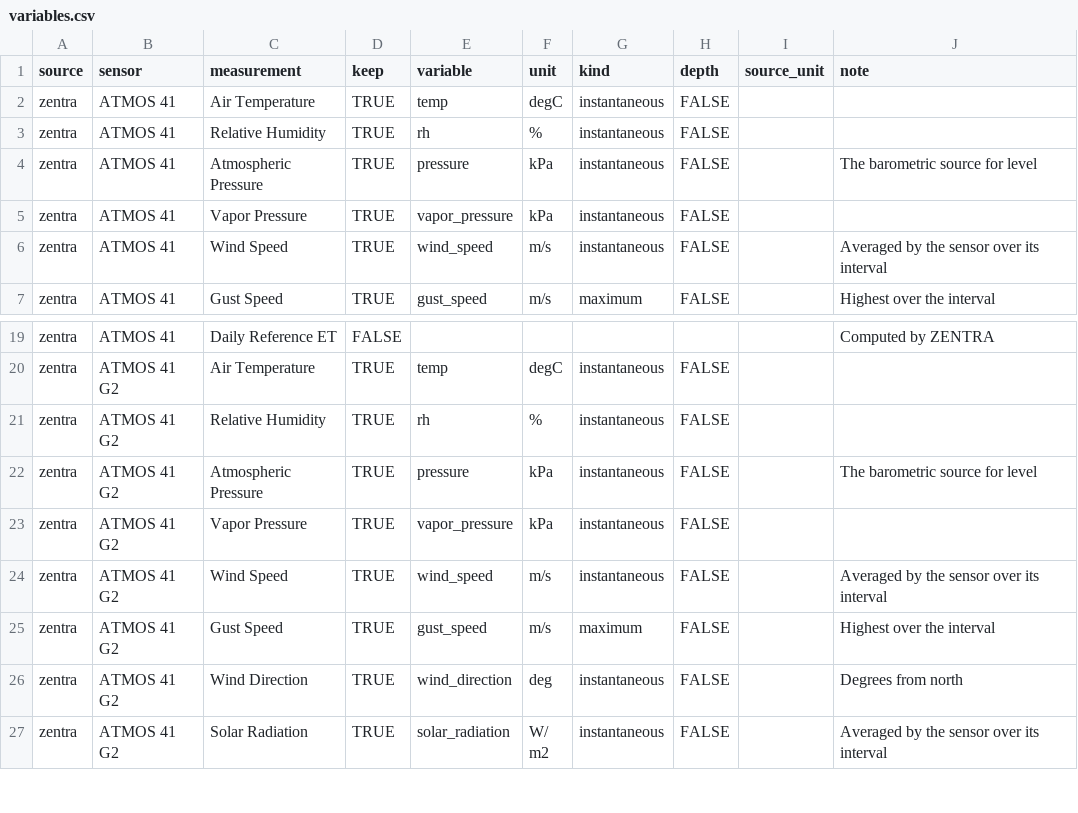
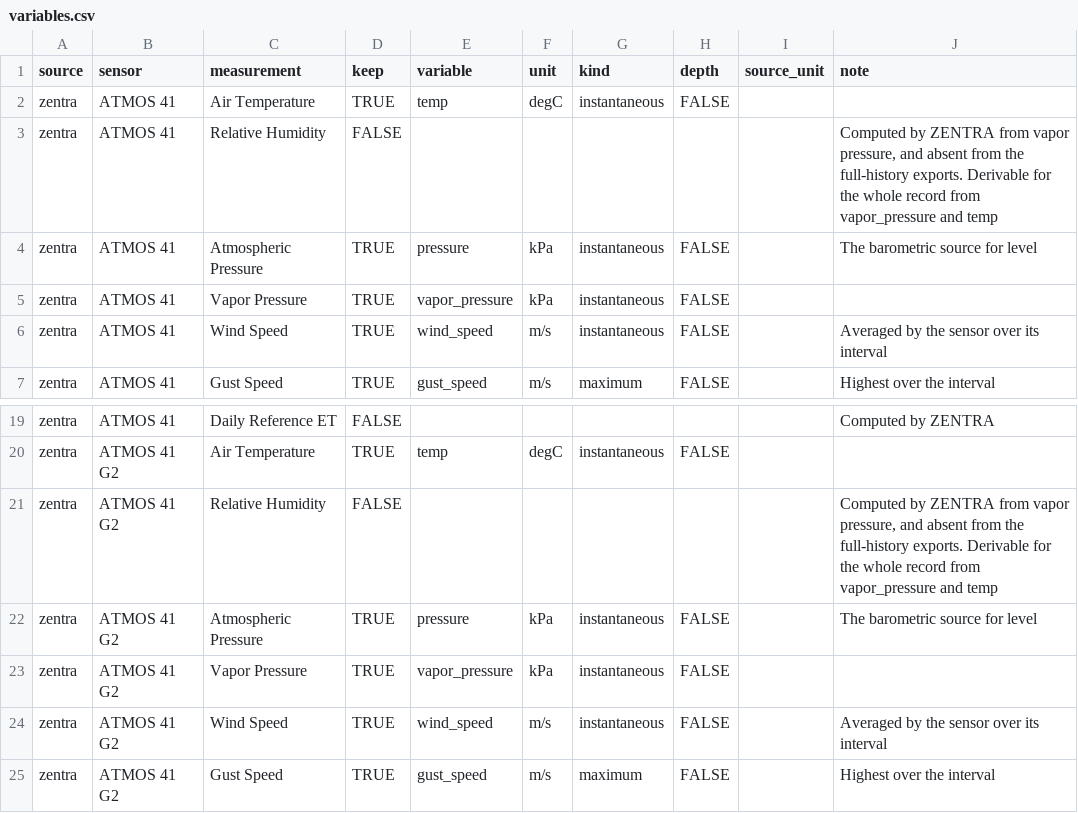
Before and after one commit to david-hensley/vi-flo-engine, a CSV file: data/variables.csv, drawn as a sheet; only a part is shown, gaps mark what is left out; the shorter side is filled out with more unchanged rows.

Commit message:
Product 2: unattributed readings reported by port and counted once; years limited to deployments; relative humidity dropped; Â°C recognized; old variable_name() removed

```diff
--- a/data/variables.csv
+++ b/data/variables.csv
@@ -2,3 +2,3 @@ source,sensor,measurement,keep,variable,unit,kind,depth,source_unit,note
 zentra,ATMOS 41,Air Temperature,TRUE,temp,degC,instantaneous,FALSE,,
-zentra,ATMOS 41,Relative Humidity,TRUE,rh,%,instantaneous,FALSE,,
+zentra,ATMOS 41,Relative Humidity,FALSE,,,,,,"Computed by ZENTRA from vapor pressure, and absent from the full-history exports. Derivable for the whole record from vapor_pressure and temp"
 zentra,ATMOS 41,Atmospheric Pressure,TRUE,pressure,kPa,instantaneous,FALSE,,The barometric source for level
@@ -20,3 +20,3 @@ zentra,ATMOS 41,Daily Reference ET,FALSE,,,,,,Computed by ZENTRA
 zentra,ATMOS 41 G2,Air Temperature,TRUE,temp,degC,instantaneous,FALSE,,
-zentra,ATMOS 41 G2,Relative Humidity,TRUE,rh,%,instantaneous,FALSE,,
+zentra,ATMOS 41 G2,Relative Humidity,FALSE,,,,,,"Computed by ZENTRA from vapor pressure, and absent from the full-history exports. Derivable for the whole record from vapor_pressure and temp"
 zentra,ATMOS 41 G2,Atmospheric Pressure,TRUE,pressure,kPa,instantaneous,FALSE,,The barometric source for level
```
Also changed, not shown: 6 other files.
